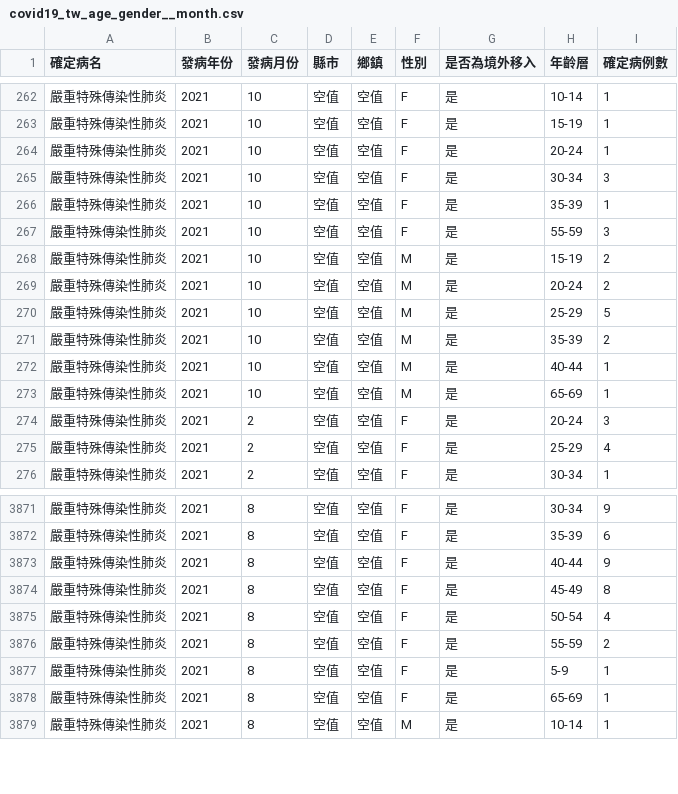
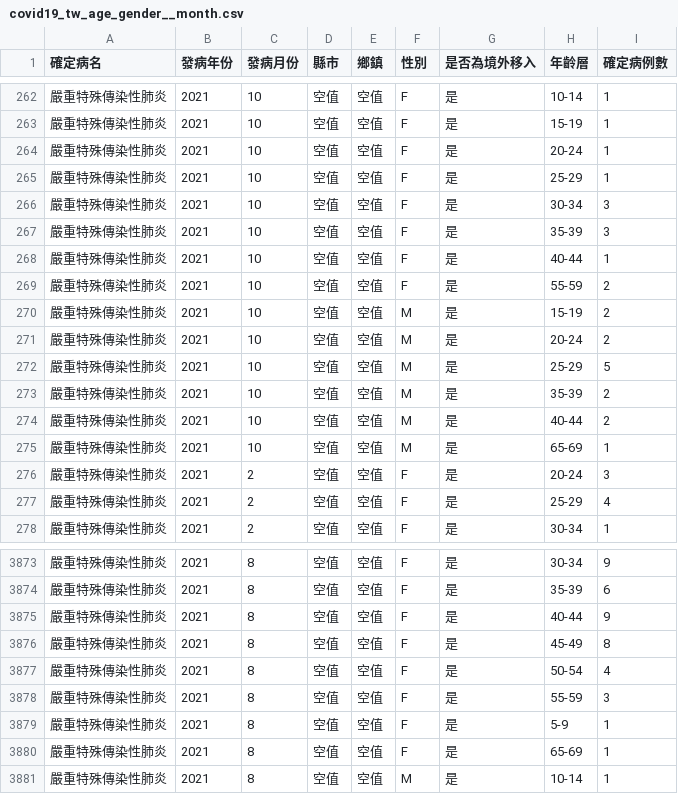
Before and after one commit to jf0510/nidss.cdc.gov.tw, a CSV file: data/covid19_tw_age_gender__month.csv, drawn as a sheet; only a part is shown, gaps mark what is left out.

```diff
--- a/data/covid19_tw_age_gender__month.csv
+++ b/data/covid19_tw_age_gender__month.csv
@@ -264,5 +264,7 @@
 嚴重特殊傳染性肺炎,2021,10,空值,空值,F,是,20-24,1
+嚴重特殊傳染性肺炎,2021,10,空值,空值,F,是,25-29,1
 嚴重特殊傳染性肺炎,2021,10,空值,空值,F,是,30-34,3
-嚴重特殊傳染性肺炎,2021,10,空值,空值,F,是,35-39,1
-嚴重特殊傳染性肺炎,2021,10,空值,空值,F,是,55-59,3
+嚴重特殊傳染性肺炎,2021,10,空值,空值,F,是,35-39,3
+嚴重特殊傳染性肺炎,2021,10,空值,空值,F,是,40-44,1
+嚴重特殊傳染性肺炎,2021,10,空值,空值,F,是,55-59,2
 嚴重特殊傳染性肺炎,2021,10,空值,空值,M,是,15-19,2
@@ -271,3 +273,3 @@
 嚴重特殊傳染性肺炎,2021,10,空值,空值,M,是,35-39,2
-嚴重特殊傳染性肺炎,2021,10,空值,空值,M,是,40-44,1
+嚴重特殊傳染性肺炎,2021,10,空值,空值,M,是,40-44,2
 嚴重特殊傳染性肺炎,2021,10,空值,空值,M,是,65-69,1
@@ -3875,3 +3877,3 @@
 嚴重特殊傳染性肺炎,2021,8,空值,空值,F,是,50-54,4
-嚴重特殊傳染性肺炎,2021,8,空值,空值,F,是,55-59,2
+嚴重特殊傳染性肺炎,2021,8,空值,空值,F,是,55-59,3
 嚴重特殊傳染性肺炎,2021,8,空值,空值,F,是,5-9,1
```
Also changed, not shown: 1 other file.
